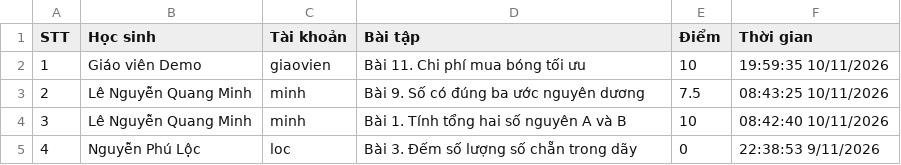
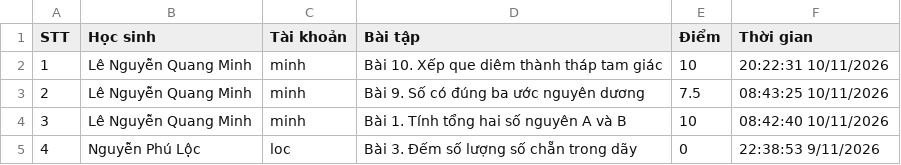
Before and after one commit to thefuong119/ai-python-thcs, a CSV file: SUBMISSIONS.csv, drawn as a sheet; only a part is shown.

Commit message:
[Submissions] Cập nhật 20:22:32 10/11/2026

```diff
--- a/SUBMISSIONS.csv
+++ b/SUBMISSIONS.csv
@@ -1,3 +1,3 @@
 STT,Học sinh,Tài khoản,Bài tập,Điểm,Thời gian
-1,"Giáo viên Demo","giaovien","Bài 11. Chi phí mua bóng tối ưu",10,"19:59:35 10/11/2026"
+1,"Lê Nguyễn Quang Minh","minh","Bài 10. Xếp que diêm thành tháp tam giác",10,"20:22:31 10/11/2026"
 2,"Lê Nguyễn Quang Minh","minh","Bài 9. Số có đúng ba ước nguyên dương",7.5,"08:43:25 10/11/2026"
```
